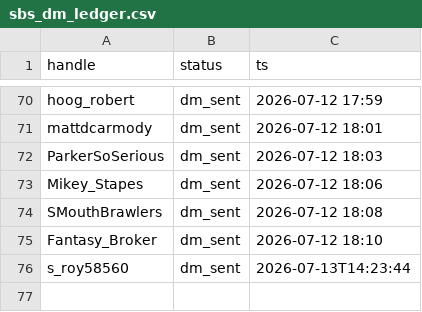
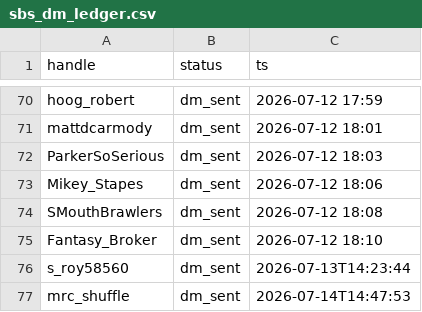
Before and after one commit to Spoiled-Banana-Society/sbs-claude-shared-workspace, a CSV file: x_outreach/sbs_dm_ledger.csv, drawn as a sheet; only a part is shown, gaps mark what is left out.

```diff
--- a/x_outreach/sbs_dm_ledger.csv
+++ b/x_outreach/sbs_dm_ledger.csv
@@ -76 +76,2 @@ Fantasy_Broker,dm_sent,2026-07-12 18:10
 s_roy58560,dm_sent,2026-07-13T14:23:44
+mrc_shuffle,dm_sent,2026-07-14T14:47:53
```
